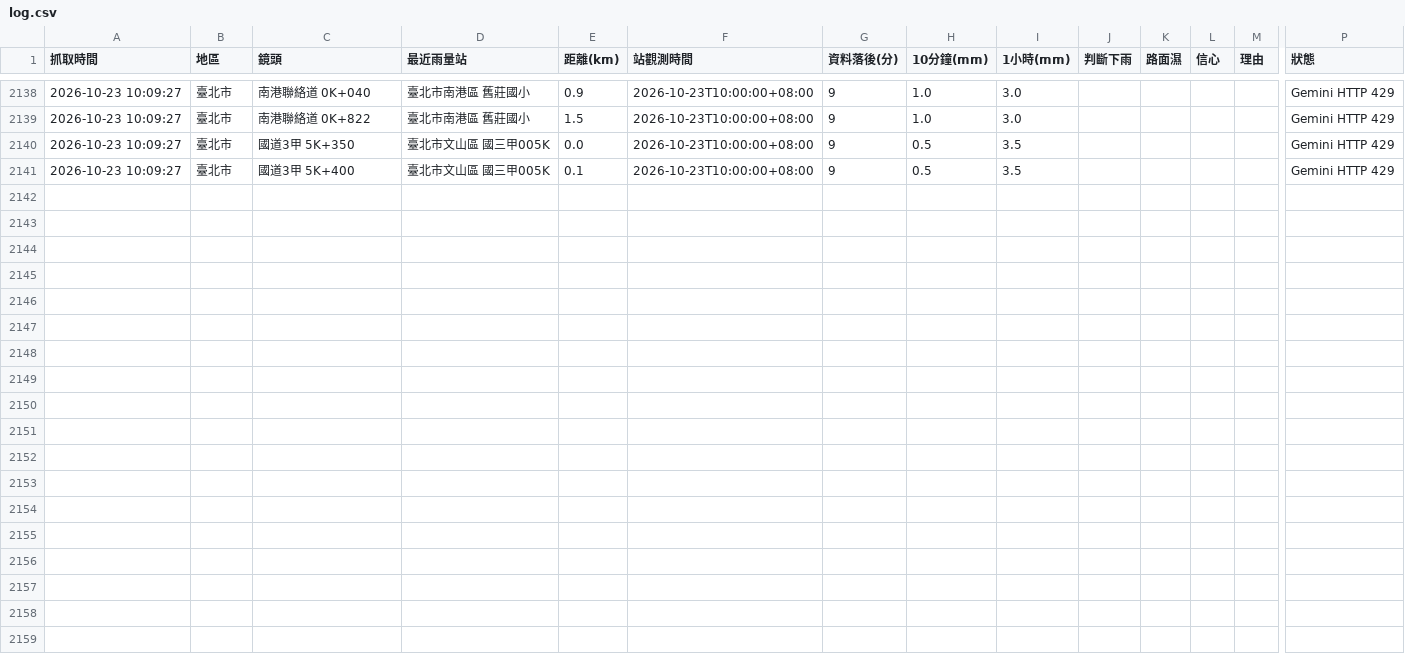
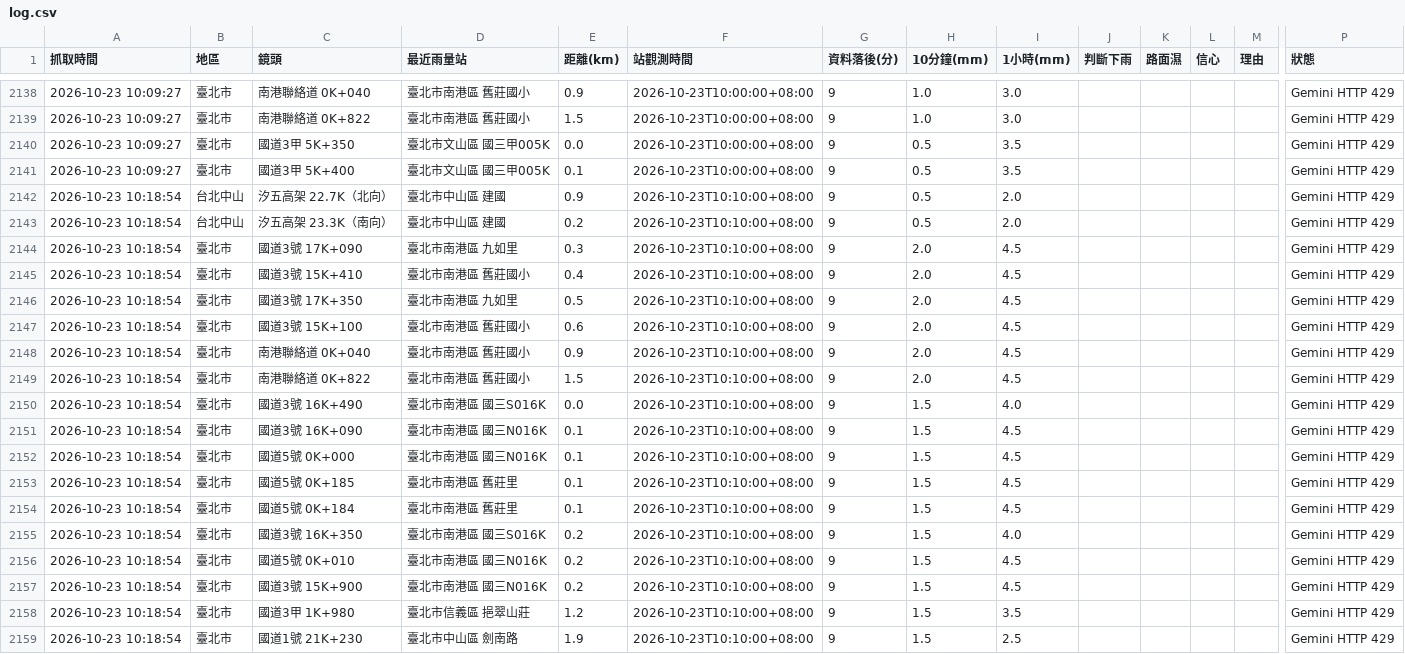
Before and after one commit to bigtime0426/rain-monitor, a CSV file: log.csv, drawn as a sheet; only a part is shown, gaps mark what is left out; rows hold the shown columns only; the diff names each change by its address in the sheet, - before the commit and + after, or states it on an @@ line.

```diff
--- a/log.csv
+++ b/log.csv
+row 2142: 2026-10-23 10:18:54 | 台北中山 | 汐五高架 22.7K（北向） | 臺北市中山區 建國 | 0.9 | 2026-10-23T10:10:00+08:00 | 9 | 0.5 | 2.0 |  |  |  |  | Gemini HTTP 429
+row 2143: 2026-10-23 10:18:54 | 台北中山 | 汐五高架 23.3K（南向） | 臺北市中山區 建國 | 0.2 | 2026-10-23T10:10:00+08:00 | 9 | 0.5 | 2.0 |  |  |  |  | Gemini HTTP 429
+row 2144: 2026-10-23 10:18:54 | 臺北市 | 國道3號 17K+090 | 臺北市南港區 九如里 | 0.3 | 2026-10-23T10:10:00+08:00 | 9 | 2.0 | 4.5 |  |  |  |  | Gemini HTTP 429
+row 2145: 2026-10-23 10:18:54 | 臺北市 | 國道3號 15K+410 | 臺北市南港區 舊莊國小 | 0.4 | 2026-10-23T10:10:00+08:00 | 9 | 2.0 | 4.5 |  |  |  |  | Gemini HTTP 429
+row 2146: 2026-10-23 10:18:54 | 臺北市 | 國道3號 17K+350 | 臺北市南港區 九如里 | 0.5 | 2026-10-23T10:10:00+08:00 | 9 | 2.0 | 4.5 |  |  |  |  | Gemini HTTP 429
+row 2147: 2026-10-23 10:18:54 | 臺北市 | 國道3號 15K+100 | 臺北市南港區 舊莊國小 | 0.6 | 2026-10-23T10:10:00+08:00 | 9 | 2.0 | 4.5 |  |  |  |  | Gemini HTTP 429
+row 2148: 2026-10-23 10:18:54 | 臺北市 | 南港聯絡道 0K+040 | 臺北市南港區 舊莊國小 | 0.9 | 2026-10-23T10:10:00+08:00 | 9 | 2.0 | 4.5 |  |  |  |  | Gemini HTTP 429
+row 2149: 2026-10-23 10:18:54 | 臺北市 | 南港聯絡道 0K+822 | 臺北市南港區 舊莊國小 | 1.5 | 2026-10-23T10:10:00+08:00 | 9 | 2.0 | 4.5 |  |  |  |  | Gemini HTTP 429
+row 2150: 2026-10-23 10:18:54 | 臺北市 | 國道3號 16K+490 | 臺北市南港區 國三S016K | 0.0 | 2026-10-23T10:10:00+08:00 | 9 | 1.5 | 4.0 |  |  |  |  | Gemini HTTP 429
+row 2151: 2026-10-23 10:18:54 | 臺北市 | 國道3號 16K+090 | 臺北市南港區 國三N016K | 0.1 | 2026-10-23T10:10:00+08:00 | 9 | 1.5 | 4.5 |  |  |  |  | Gemini HTTP 429
+row 2152: 2026-10-23 10:18:54 | 臺北市 | 國道5號 0K+000 | 臺北市南港區 國三N016K | 0.1 | 2026-10-23T10:10:00+08:00 | 9 | 1.5 | 4.5 |  |  |  |  | Gemini HTTP 429
+row 2153: 2026-10-23 10:18:54 | 臺北市 | 國道5號 0K+185 | 臺北市南港區 舊莊里 | 0.1 | 2026-10-23T10:10:00+08:00 | 9 | 1.5 | 4.5 |  |  |  |  | Gemini HTTP 429
+row 2154: 2026-10-23 10:18:54 | 臺北市 | 國道5號 0K+184 | 臺北市南港區 舊莊里 | 0.1 | 2026-10-23T10:10:00+08:00 | 9 | 1.5 | 4.5 |  |  |  |  | Gemini HTTP 429
+row 2155: 2026-10-23 10:18:54 | 臺北市 | 國道3號 16K+350 | 臺北市南港區 國三S016K | 0.2 | 2026-10-23T10:10:00+08:00 | 9 | 1.5 | 4.0 |  |  |  |  | Gemini HTTP 429
+row 2156: 2026-10-23 10:18:54 | 臺北市 | 國道5號 0K+010 | 臺北市南港區 國三N016K | 0.2 | 2026-10-23T10:10:00+08:00 | 9 | 1.5 | 4.5 |  |  |  |  | Gemini HTTP 429
+row 2157: 2026-10-23 10:18:54 | 臺北市 | 國道3號 15K+900 | 臺北市南港區 國三N016K | 0.2 | 2026-10-23T10:10:00+08:00 | 9 | 1.5 | 4.5 |  |  |  |  | Gemini HTTP 429
+row 2158: 2026-10-23 10:18:54 | 臺北市 | 國道3甲 1K+980 | 臺北市信義區 挹翠山莊 | 1.2 | 2026-10-23T10:10:00+08:00 | 9 | 1.5 | 3.5 |  |  |  |  | Gemini HTTP 429
+row 2159: 2026-10-23 10:18:54 | 臺北市 | 國道1號 21K+230 | 臺北市中山區 劍南路 | 1.9 | 2026-10-23T10:10:00+08:00 | 9 | 1.5 | 2.5 |  |  |  |  | Gemini HTTP 429
```
Also changed, not shown: 2 other files.
